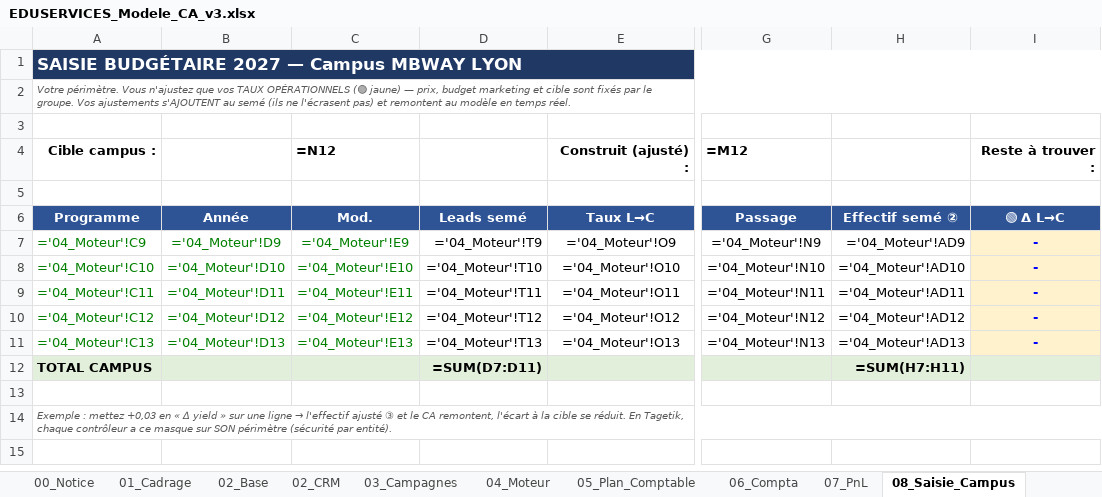
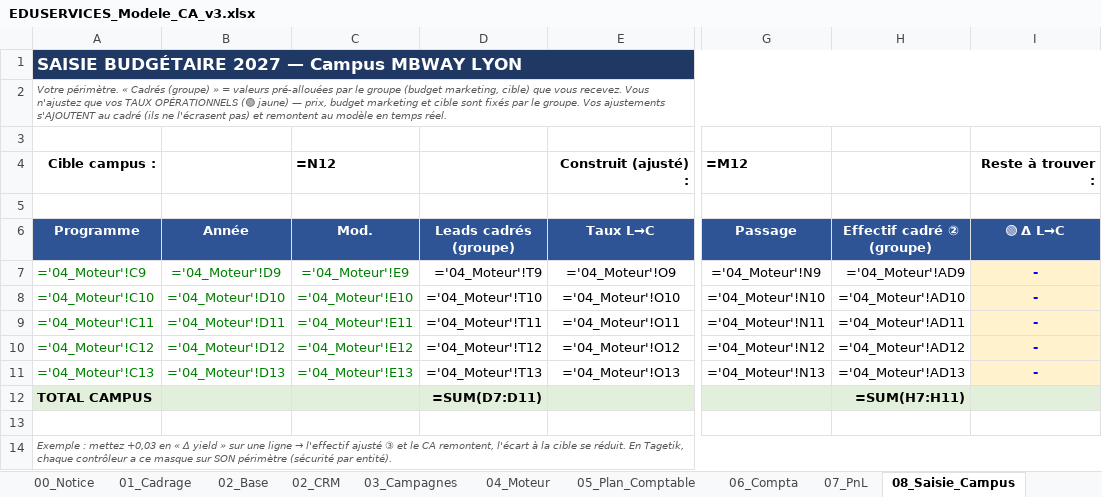
Before and after one commit to elmeziatims-art/demo5, an Excel workbook: eduservices/EDUSERVICES_Modele_CA_v3.xlsx, sheet 08_Saisie_Campus, drawn as a sheet; only a part is shown, gaps mark what is left out; values as stored, in another font and other column widths than the file's, no borders; formulas without a stored value are shown as written; the diff names each change by its address in the sheet, - before the commit and + after, or states it on an @@ line.

```diff
--- a/eduservices/EDUSERVICES_Modele_CA_v3.xlsx (sheet 08_Saisie_Campus)
+++ b/eduservices/EDUSERVICES_Modele_CA_v3.xlsx (sheet 08_Saisie_Campus)
-A2 (Programme): Votre périmètre. Vous n'ajustez que vos TAUX OPÉRATIONNELS (🟢 jaune) — prix, budget marketing et cible sont fixés par le groupe. Vos ajustements s'AJOUTENT au semé (ils ne…
+A2 (Programme): Votre périmètre. « Cadrés (groupe) » = valeurs pré-allouées par le groupe (budget marketing, cible) que vous recevez. Vous n'ajustez que vos TAUX OPÉRATIONNELS (🟢 jaune) — prix, budget marketing et cible sont fixés par le groupe. Vos ajustements s'AJOUTENT au cadré (ils ne…
-D6: Leads semé
+D6: Leads cadrés (groupe)
-H6: Effectif semé ②
+H6: Effectif cadré ② (groupe)
```
Also changed, not shown: sheet 01_Cadrage, sheet 04_Moteur, 1 other file.
